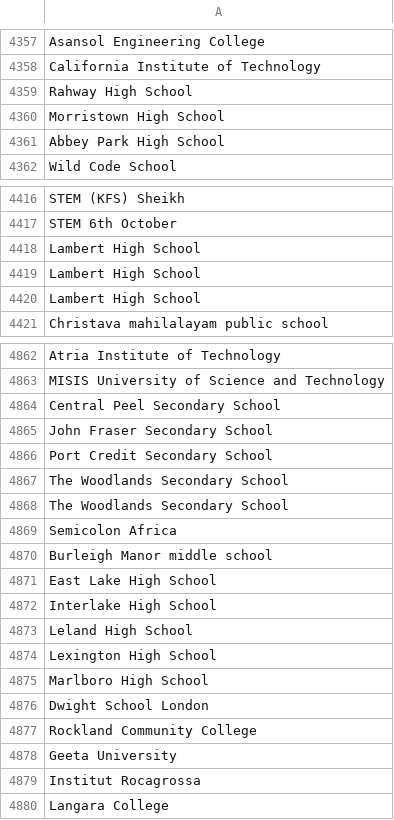
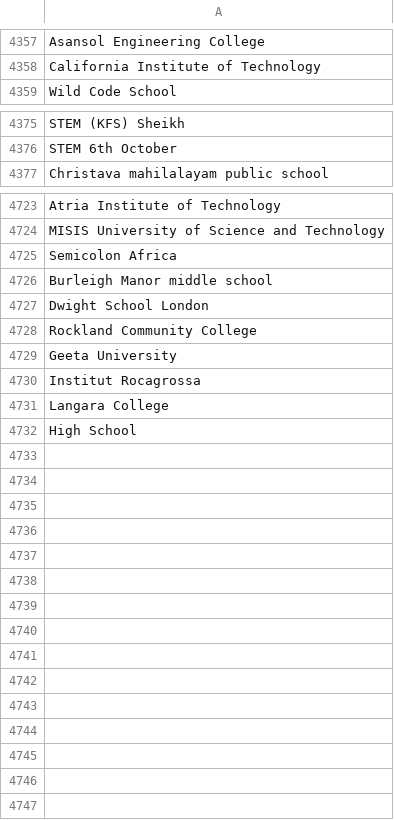
Before and after one commit to sfusurge/hacker-portal, a CSV file: public/schools.csv, drawn as a sheet; only a part is shown, gaps mark what is left out; the diff covers the shown part only.

Commit message:
removed all high schools and replaced it with just a single "high school" entry

```diff
--- a/public/schools.csv
+++ b/public/schools.csv
@@ -4358,5 +4358,2 @@ Asansol Engineering College
 California Institute of Technology
-Rahway High School
-Morristown High School
-Abbey Park High School
 Wild Code School
@@ -4417,5 +4376,2 @@ STEM (KFS) Sheikh
 STEM 6th October
-Lambert High School
-Lambert High School
-Lambert High School
 Christava mahilalayam public school
@@ -4863,14 +4724,4 @@ Atria Institute of Technology
 MISIS University of Science and Technology
-Central Peel Secondary School
-John Fraser Secondary School
-Port Credit Secondary School
-The Woodlands Secondary School
-The Woodlands Secondary School
 Semicolon Africa
 Burleigh Manor middle school
-East Lake High School
-Interlake High School
-Leland High School
-Lexington High School
-Marlboro High School
 Dwight School London
@@ -4880 +4731,2 @@ Institut Rocagrossa
 Langara College
+High School
```
Also changed, not shown: 133 removed rows elsewhere in this file.
